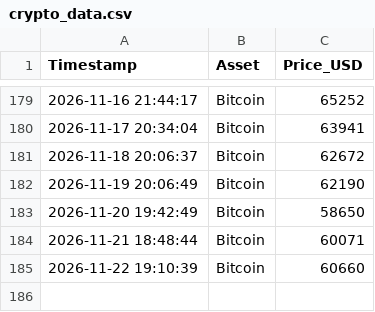
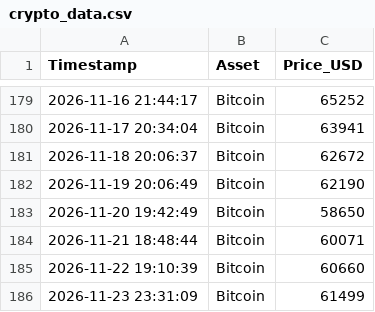
Before and after one commit to ausx-x/Crypto-Data-Tracker, a CSV file: crypto_data.csv, drawn as a sheet; only a part is shown, gaps mark what is left out; the diff names each change by its address in the sheet, - before the commit and + after, or states it on an @@ line.

Commit message:
Automated daily log: 2026-11-23

```diff
--- a/crypto_data.csv
+++ b/crypto_data.csv
+row 186: 2026-11-23 23:31:09 | Bitcoin | 61499
```
